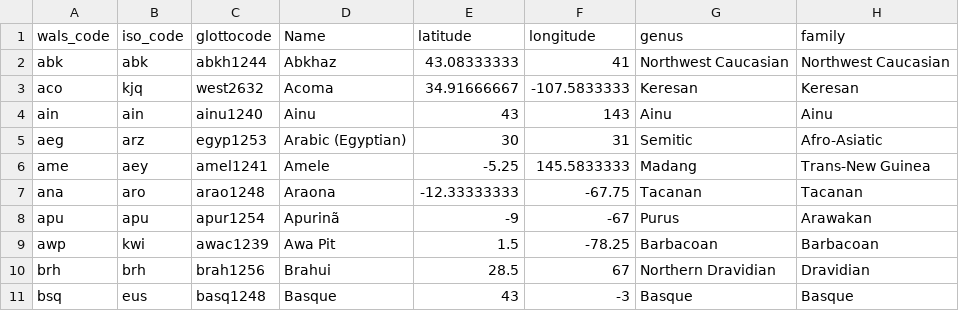
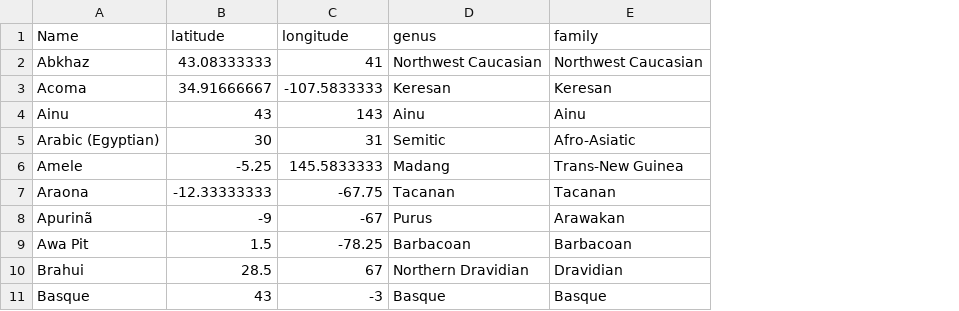
Before and after one commit to KMAN2208/DAT9-Homework, a CSV file: Unit 4_project/language1.csv, drawn as a sheet; only a part is shown; the diff names each change by its address in the sheet, - before the commit and + after, or states it on an @@ line.

```diff
--- a/Unit 4_project/language1.csv
+++ b/Unit 4_project/language1.csv
-column A (wals_code), rows 2-11: abk | aco | ain | aeg | ame | ana | apu | awp | brh | bsq
-column B (iso_code), rows 2-11: abk | kjq | ain | arz | aey | aro | apu | kwi | brh | eus
-column C (glottocode), rows 2-11: abkh1244 | west2632 | ainu1240 | egyp1253 | amel1241 | arao1248 | apur1254 | awac1239 | brah1256 | basq1248
```
Also changed, not shown: 1 other file.
